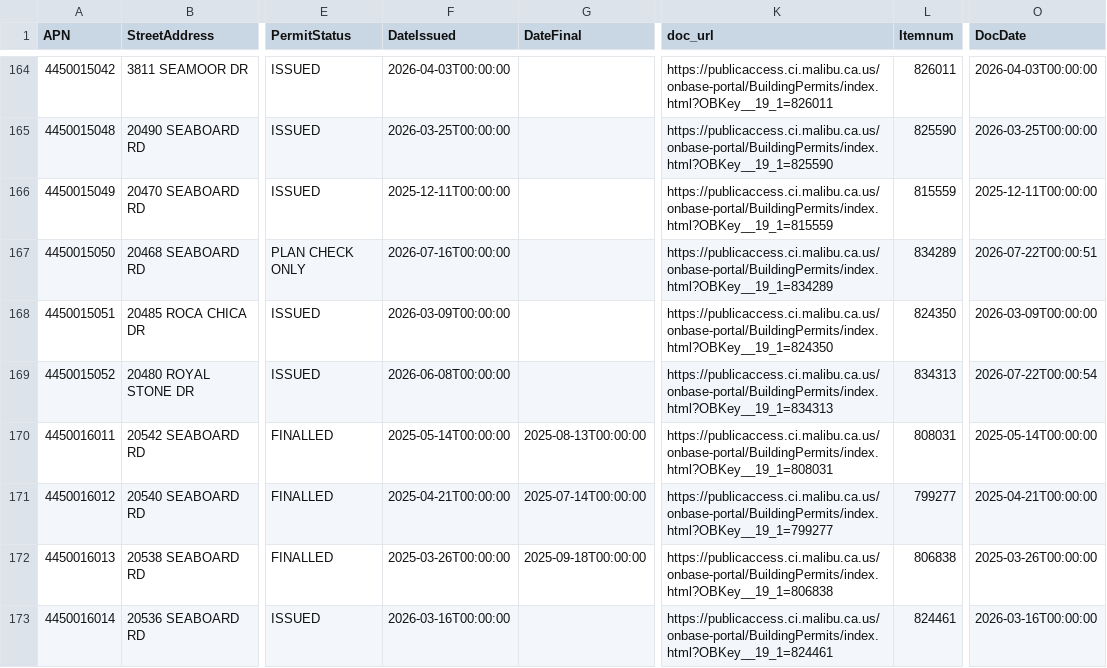
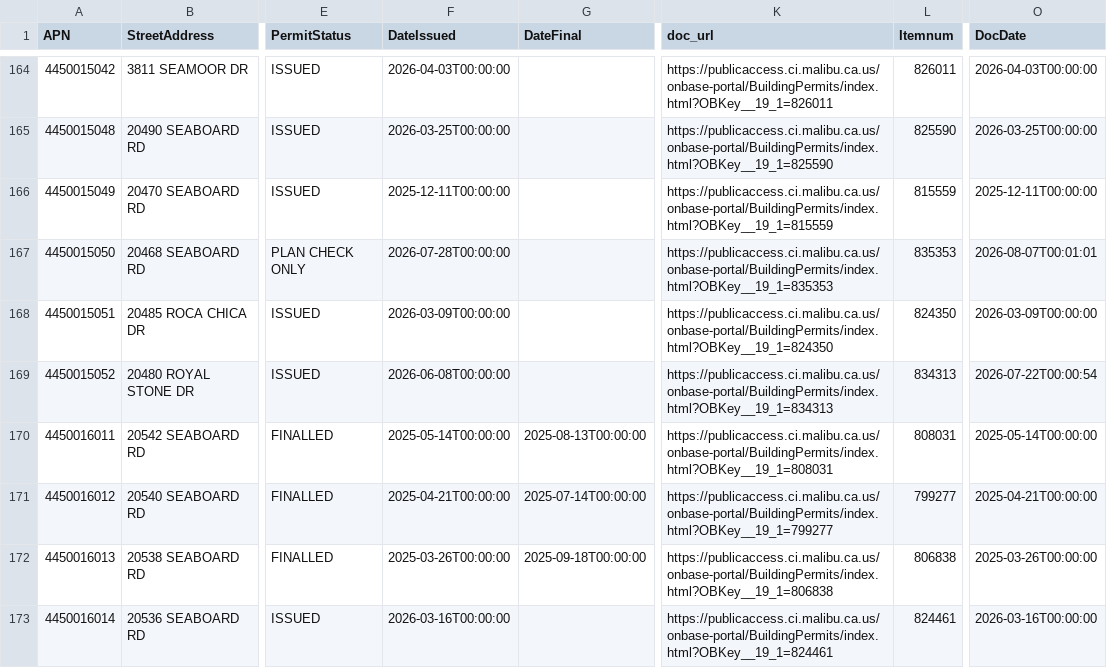
Before and after one commit to maliburebuildtaskforce/permit-tracker, a CSV file: data/palisades_permits_priority.csv, drawn as a sheet; only a part is shown, gaps mark what is left out; the diff covers the shown part only; the diff names each change by its address in the sheet, - before the commit and + after, or states it on an @@ line.

```diff
--- a/data/palisades_permits_priority.csv
+++ b/data/palisades_permits_priority.csv
-F167 (DateIssued): 2026-07-16T00:00:00
+F167 (DateIssued): 2026-07-28T00:00:00
-K167 (doc_url): https://publicaccess.ci.malibu.ca.us/onbase-portal/BuildingPermits/index.html?OBKey__19_1=834289
+K167 (doc_url): https://publicaccess.ci.malibu.ca.us/onbase-portal/BuildingPermits/index.html?OBKey__19_1=835353
-L167 (Itemnum): 834289
+L167 (Itemnum): 835353
-O167 (DocDate): 2026-07-22T00:00:51
+O167 (DocDate): 2026-08-07T00:01:01
```
Also changed, not shown: 1 added row and 6 edited cells elsewhere in this file, data/palisades_permits_reports.csv.
